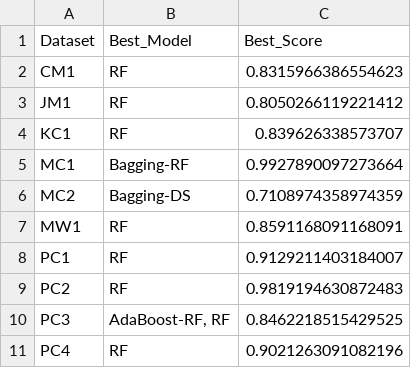
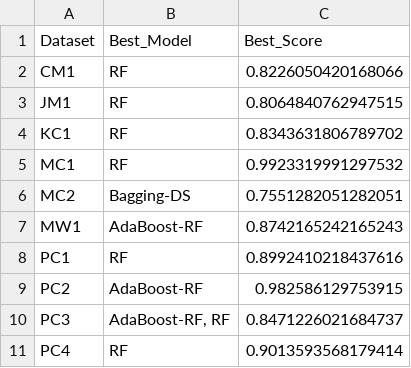
Before and after one commit to tuanxx31/Lab10, a CSV file: sdp_outputs/best_model_by_accuracy.csv, drawn as a sheet.

```diff
--- a/sdp_outputs/best_model_by_accuracy.csv
+++ b/sdp_outputs/best_model_by_accuracy.csv
@@ -1,11 +1,11 @@
 Dataset,Best_Model,Best_Score
-CM1,RF,0.8315966386554623
-JM1,RF,0.8050266119221412
-KC1,RF,0.839626338573707
-MC1,Bagging-RF,0.9927890097273664
-MC2,Bagging-DS,0.7108974358974359
-MW1,RF,0.8591168091168091
-PC1,RF,0.9129211403184007
-PC2,RF,0.9819194630872483
-PC3,"AdaBoost-RF, RF",0.8462218515429525
-PC4,RF,0.9021263091082196
+CM1,RF,0.8226050420168066
+JM1,RF,0.8064840762947515
+KC1,RF,0.8343631806789702
+MC1,RF,0.9923319991297532
+MC2,Bagging-DS,0.7551282051282051
+MW1,AdaBoost-RF,0.8742165242165243
+PC1,RF,0.8992410218437616
+PC2,AdaBoost-RF,0.982586129753915
+PC3,"AdaBoost-RF, RF",0.8471226021684737
+PC4,RF,0.9013593568179414
```
Also changed, not shown: sdp_outputs/best_model_by_roc_auc.csv, sdp_outputs/fold_level_results.csv, 18 other files.
